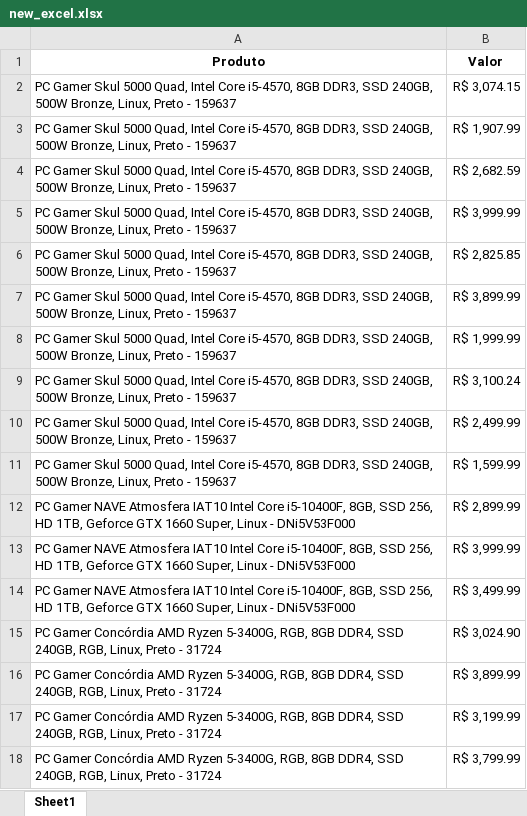
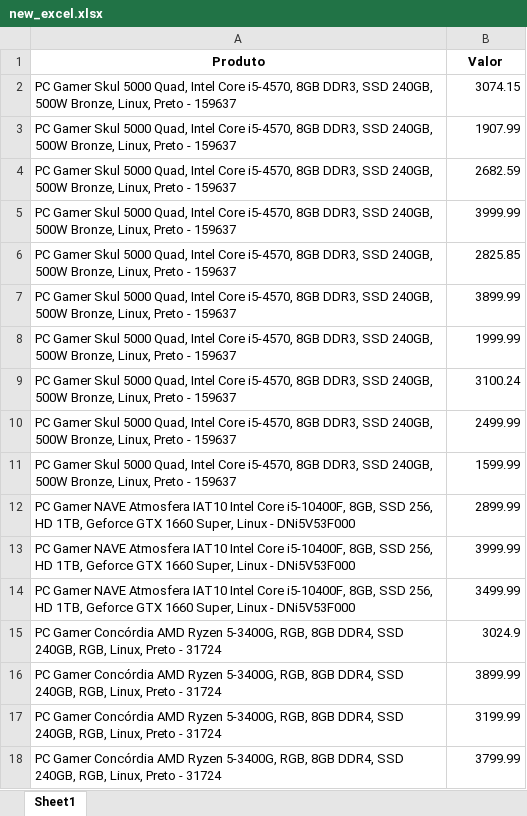
Before and after one commit to Reulis44/Project-Kabum, an Excel workbook: Kabum/new_excel.xlsx, sheet Sheet1, drawn as a sheet; values as stored, in another font and other column widths than the file's, no borders; the diff names each change by its address in the sheet, - before the commit and + after, or states it on an @@ line.

```diff
--- a/Kabum/new_excel.xlsx (sheet Sheet1)
+++ b/Kabum/new_excel.xlsx (sheet Sheet1)
-B2 (Valor): R$ 3,074.15
+B2 (Valor): 3074.15
-B3 (Valor): R$ 1,907.99
+B3 (Valor): 1907.99
-B4 (Valor): R$ 2,682.59
+B4 (Valor): 2682.59
-B5 (Valor): R$ 3,999.99
+B5 (Valor): 3999.99
-B6 (Valor): R$ 2,825.85
+B6 (Valor): 2825.85
-B7 (Valor): R$ 3,899.99
+B7 (Valor): 3899.99
-B8 (Valor): R$ 1,999.99
+B8 (Valor): 1999.99
-B9 (Valor): R$ 3,100.24
+B9 (Valor): 3100.24
-B10 (Valor): R$ 2,499.99
+B10 (Valor): 2499.99
-B11 (Valor): R$ 1,599.99
+B11 (Valor): 1599.99
-B12 (Valor): R$ 2,899.99
+B12 (Valor): 2899.99
-B13 (Valor): R$ 3,999.99
+B13 (Valor): 3999.99
-B14 (Valor): R$ 3,499.99
+B14 (Valor): 3499.99
-B15 (Valor): R$ 3,024.90
+B15 (Valor): 3024.9
-B16 (Valor): R$ 3,899.99
+B16 (Valor): 3899.99
-B17 (Valor): R$ 3,199.99
+B17 (Valor): 3199.99
-B18 (Valor): R$ 3,799.99
+B18 (Valor): 3799.99
```
Also changed, not shown: 1 other file.
